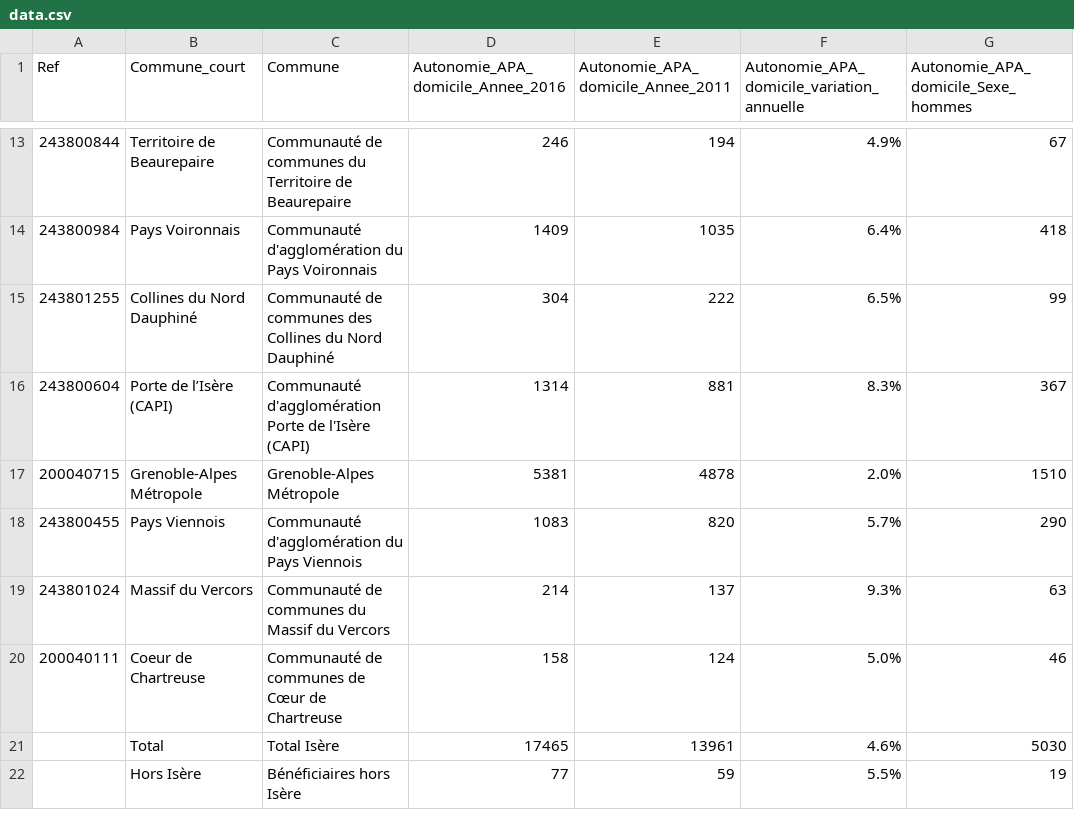
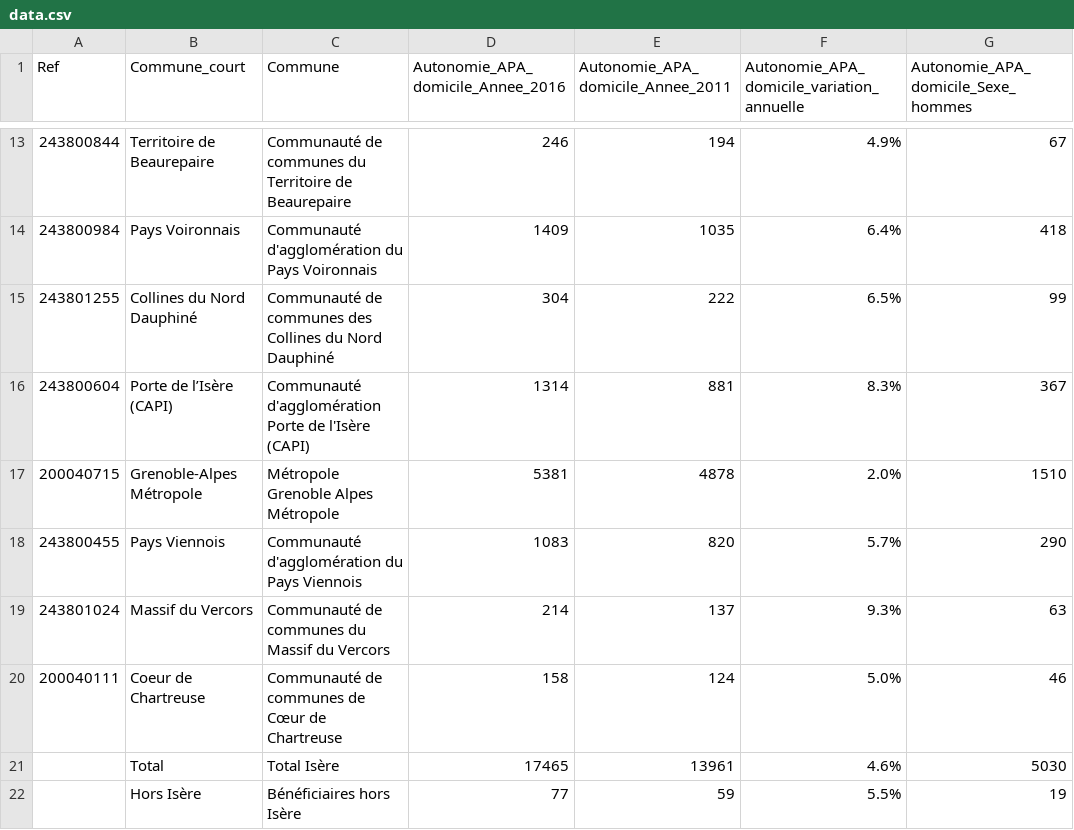
Before and after one commit to myjyby/donneesEnCordee, a CSV file: data/data.csv, drawn as a sheet; only a part is shown, gaps mark what is left out; the diff names each change by its address in the sheet, - before the commit and + after, or states it on an @@ line.

Commit message:
a whole bunch of new things including data operations

```diff
--- a/data/data.csv
+++ b/data/data.csv
-C17 (Commune): Grenoble-Alpes Métropole
+C17 (Commune): Métropole Grenoble Alpes Métropole
```
Also changed, not shown: 9 other files.
